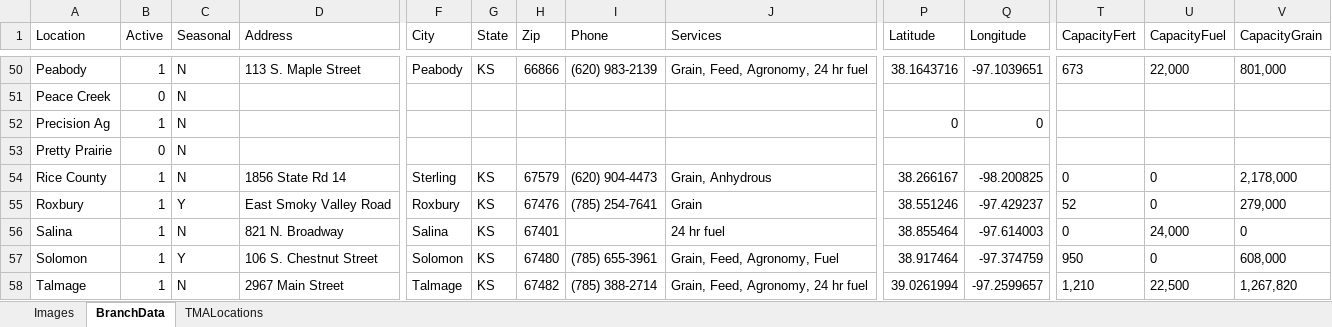
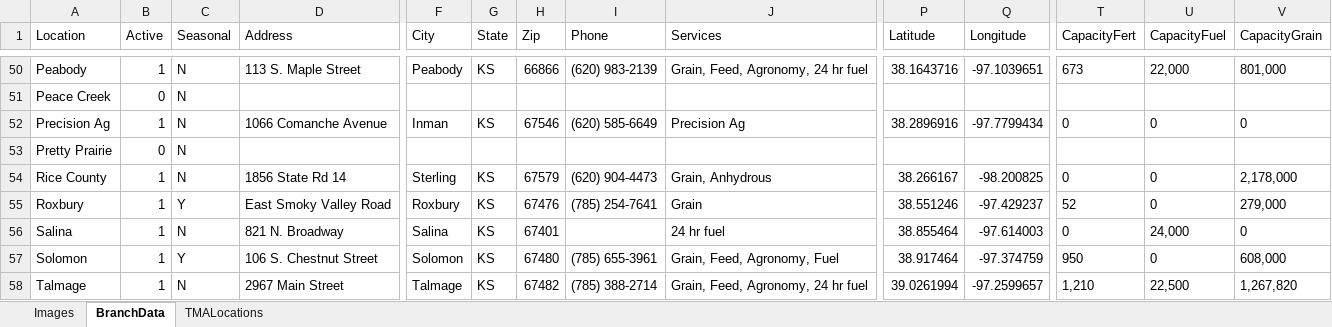
Before and after one commit to mandielyons/logi-dashboard, an Excel workbook: UploadedFiles/LocationData.xlsx, sheet BranchData, drawn as a sheet; only a part is shown, gaps mark what is left out; values as stored, in another font and other column widths than the file's, no borders; table styles not drawn; the diff names each change by its address in the sheet, - before the commit and + after, or states it on an @@ line.

Commit message:
changes to location file

```diff
--- a/UploadedFiles/LocationData.xlsx (sheet BranchData)
+++ b/UploadedFiles/LocationData.xlsx (sheet BranchData)
-D52 (Address): (empty)
+D52 (Address): 1066 Comanche Avenue
-F52 (City): (empty)
+F52 (City): Inman
-G52 (State): (empty)
+G52 (State): KS
-H52 (Zip): (empty)
+H52 (Zip): 67546
-I52 (Phone): (empty)
+I52 (Phone): (620) 585-6649
-J52 (Services): (empty)
+J52 (Services): Precision Ag
-P52 (Latitude): 0
+P52 (Latitude): 38.2896916
-Q52 (Longitude): 0
+Q52 (Longitude): -97.7799434
-T52 (CapacityFert): (empty)
+T52 (CapacityFert): 0
-U52 (CapacityFuel): (empty)
+U52 (CapacityFuel): 0
-V52 (CapacityGrain): (empty)
+V52 (CapacityGrain): 0
```
Also changed, not shown: sheet Images.
